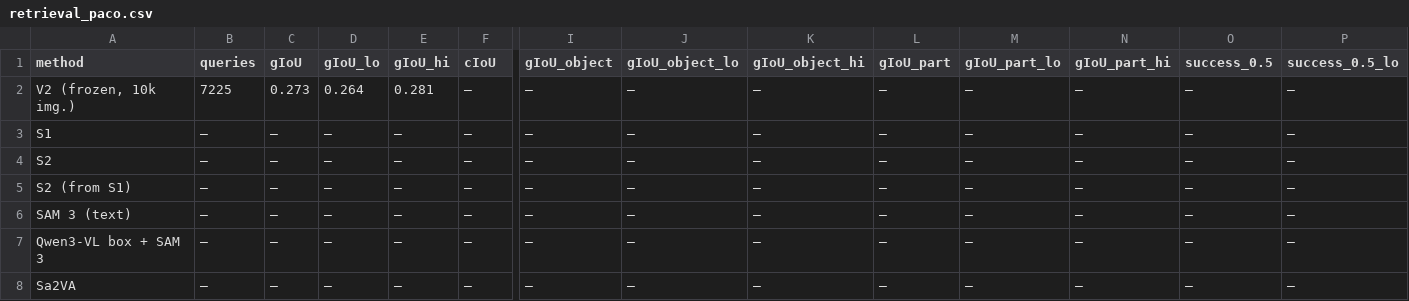
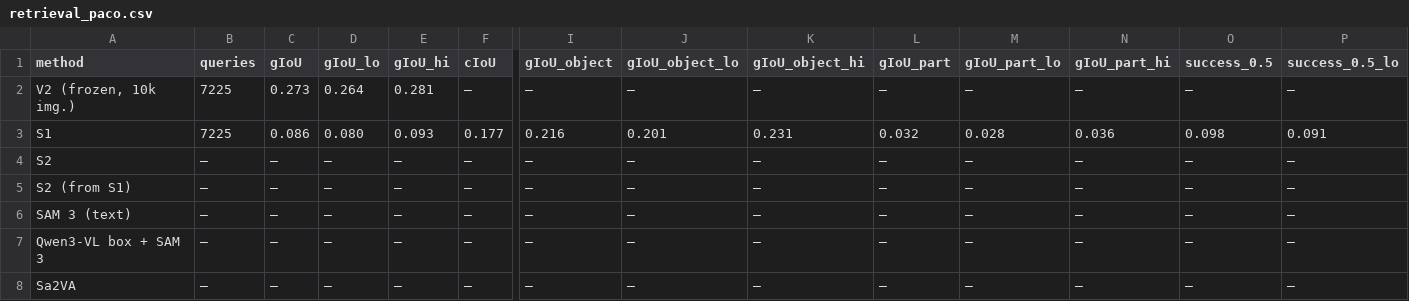
Before and after one commit to ambujmehrish/TreeGround, a CSV file: results/tables/retrieval_paco.csv, drawn as a sheet; only a part is shown, gaps mark what is left out; the diff covers the shown part only; the diff names each change by its address in the sheet, - before the commit and + after, or states it on an @@ line.

```diff
--- a/results/tables/retrieval_paco.csv
+++ b/results/tables/retrieval_paco.csv
-B3 (queries): –
+B3 (queries): 7225
-C3 (gIoU): –
+C3 (gIoU): 0.086
-D3 (gIoU_lo): –
+D3 (gIoU_lo): 0.080
-E3 (gIoU_hi): –
+E3 (gIoU_hi): 0.093
-F3 (cIoU): –
+F3 (cIoU): 0.177
-I3 (gIoU_object): –
+I3 (gIoU_object): 0.216
-J3 (gIoU_object_lo): –
+J3 (gIoU_object_lo): 0.201
-K3 (gIoU_object_hi): –
+K3 (gIoU_object_hi): 0.231
-L3 (gIoU_part): –
+L3 (gIoU_part): 0.032
-M3 (gIoU_part_lo): –
+M3 (gIoU_part_lo): 0.028
-N3 (gIoU_part_hi): –
+N3 (gIoU_part_hi): 0.036
-O3 (success_0.5): –
+O3 (success_0.5): 0.098
-P3 (success_0.5_lo): –
+P3 (success_0.5_lo): 0.091
```
Also changed, not shown: 6 edited cells elsewhere in this file, results/tables/chains_paco.csv, results/tables/transfer.csv, 7 other files.
